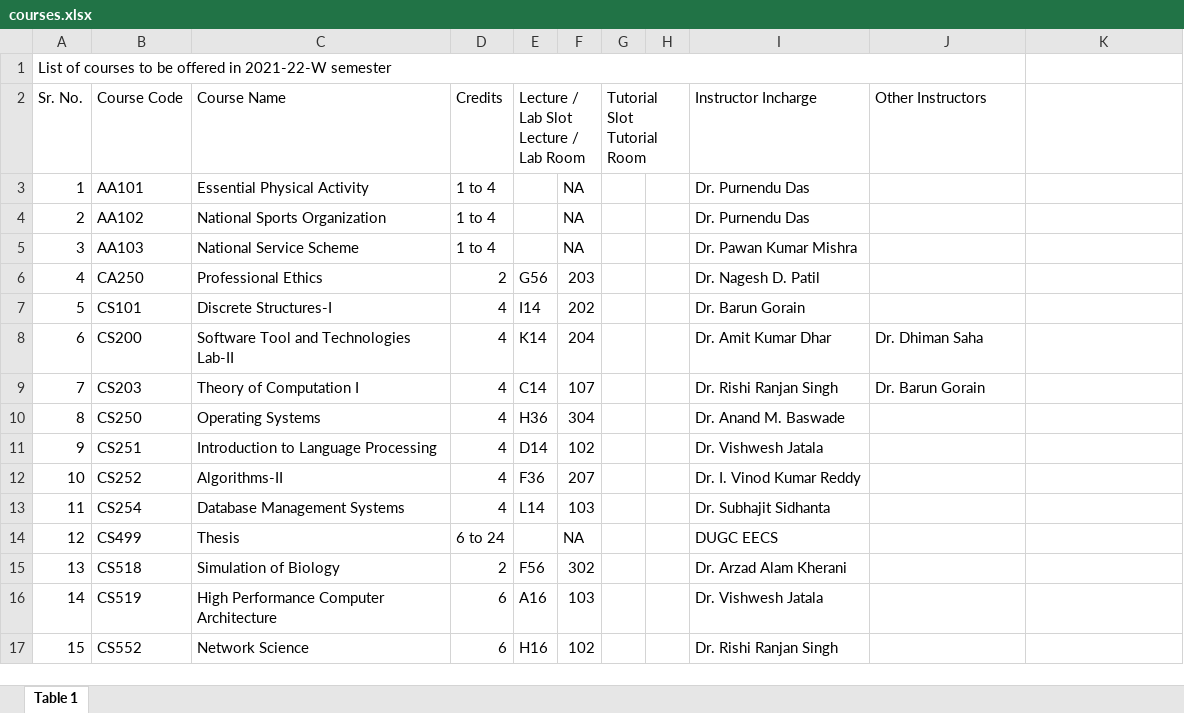
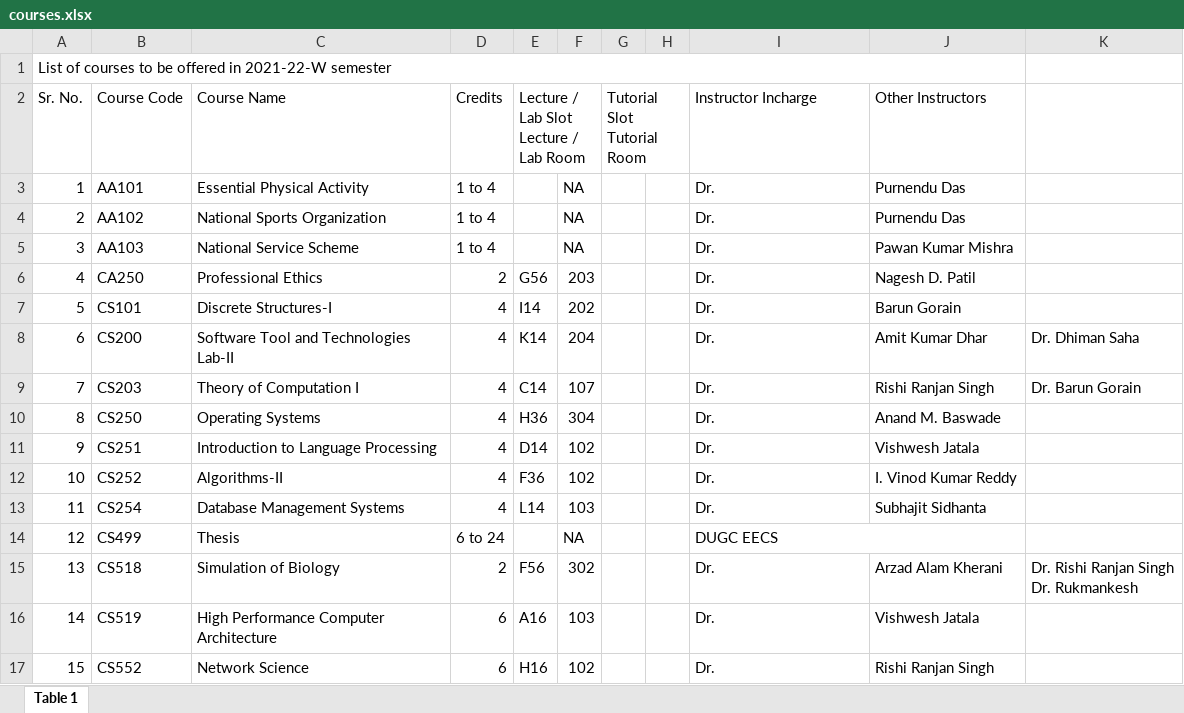
Before and after one commit to OpenLake/iitbh-calendar, an Excel workbook: data/courses.xlsx, sheet Table 1, drawn as a sheet; only a part is shown; values as stored, in another font and other column widths than the file's, no cell formats; ↵ is a line break in a cell; the diff covers the shown part only; the diff names each change by its address in the sheet, - before the commit and + after, or states it on an @@ line.

Commit message:
update course list

```diff
--- a/data/courses.xlsx (sheet Table 1)
+++ b/data/courses.xlsx (sheet Table 1)
-I3:I4 (Instructor Incharge): Dr. Purnendu Das
+I3:I4 (Instructor Incharge): Dr.
-J3:J4 (Other Instructors): (empty)
+J3:J4 (Other Instructors): Purnendu Das
-I5 (Instructor Incharge): Dr. Pawan Kumar Mishra
+I5 (Instructor Incharge): Dr.
-J5 (Other Instructors): (empty)
+J5 (Other Instructors): Pawan Kumar Mishra
-I6 (Instructor Incharge): Dr. Nagesh D. Patil
+I6 (Instructor Incharge): Dr.
-J6 (Other Instructors): (empty)
+J6 (Other Instructors): Nagesh D. Patil
-I7 (Instructor Incharge): Dr. Barun Gorain
+I7 (Instructor Incharge): Dr.
-J7 (Other Instructors): (empty)
+J7 (Other Instructors): Barun Gorain
-I8 (Instructor Incharge): Dr. Amit Kumar Dhar
+I8 (Instructor Incharge): Dr.
-J8 (Other Instructors): Dr. Dhiman Saha
+J8 (Other Instructors): Amit Kumar Dhar
-K8: (empty)
+K8: Dr. Dhiman Saha
-I9 (Instructor Incharge): Dr. Rishi Ranjan Singh
+I9 (Instructor Incharge): Dr.
-J9 (Other Instructors): Dr. Barun Gorain
+J9 (Other Instructors): Rishi Ranjan Singh
-K9: (empty)
+K9: Dr. Barun Gorain
-I10 (Instructor Incharge): Dr. Anand M. Baswade
+I10 (Instructor Incharge): Dr.
-J10 (Other Instructors): (empty)
+J10 (Other Instructors): Anand M. Baswade
-I11 (Instructor Incharge): Dr. Vishwesh Jatala
+I11 (Instructor Incharge): Dr.
-J11 (Other Instructors): (empty)
+J11 (Other Instructors): Vishwesh Jatala
-F12: 207
+F12: 102
-I12 (Instructor Incharge): Dr. I. Vinod Kumar Reddy
+I12 (Instructor Incharge): Dr.
-J12 (Other Instructors): (empty)
+J12 (Other Instructors): I. Vinod Kumar Reddy
-I13 (Instructor Incharge): Dr. Subhajit Sidhanta
+I13 (Instructor Incharge): Dr.
-J13 (Other Instructors): (empty)
+J13 (Other Instructors): Subhajit Sidhanta
+I14:J14 merged
-I15 (Instructor Incharge): Dr. Arzad Alam Kherani
+I15 (Instructor Incharge): Dr.
-J15 (Other Instructors): (empty)
+J15 (Other Instructors): Arzad Alam Kherani
-K15: (empty)
+K15: Dr. Rishi Ranjan Singh ↵ Dr. Rukmankesh
-I16 (Instructor Incharge): Dr. Vishwesh Jatala
+I16 (Instructor Incharge): Dr.
-J16 (Other Instructors): (empty)
+J16 (Other Instructors): Vishwesh Jatala
-I17 (Instructor Incharge): Dr. Rishi Ranjan Singh
+I17 (Instructor Incharge): Dr.
-J17 (Other Instructors): (empty)
+J17 (Other Instructors): Rishi Ranjan Singh
```
Also changed, not shown: 94 edited cells and merged cells elsewhere in this sheet, cell formats, 2 other files.
